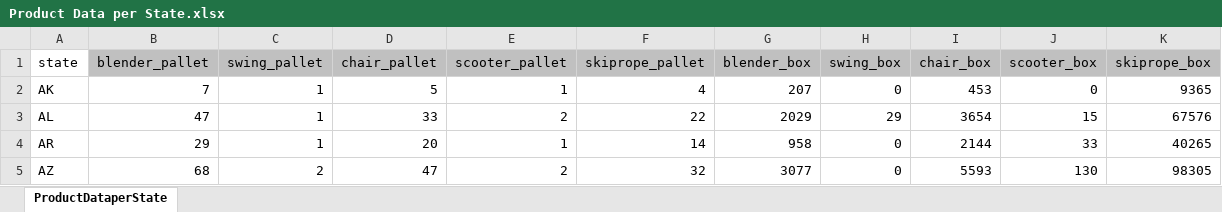
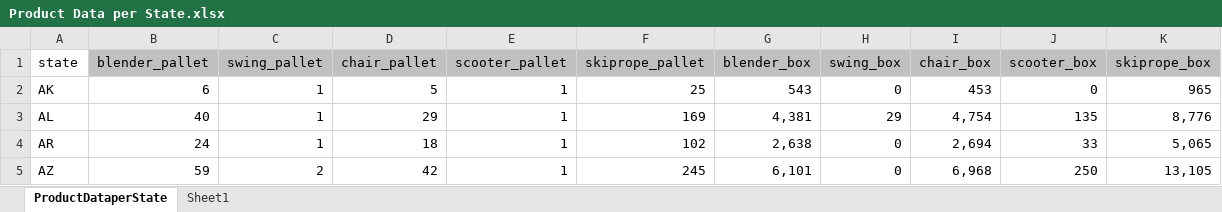
Before and after one commit to moniquechandra/OR8, an Excel workbook: Product Data per State.xlsx, sheet ProductDataperState, drawn as a sheet; only a part is shown; values as stored, in another font and other column widths than the file's, no borders; the diff covers the shown part only; the diff names each change by its address in the sheet, - before the commit and + after, or states it on an @@ line.

```diff
--- a/Product Data per State.xlsx (sheet ProductDataperState)
+++ b/Product Data per State.xlsx (sheet ProductDataperState)
+sheet tab: Sheet1
-B2 (blender_pallet): 7
+B2 (blender_pallet): 6
-F2 (skiprope_pallet): 4
+F2 (skiprope_pallet): 25
-G2 (blender_box): 207
+G2 (blender_box): 543
-K2 (skiprope_box): 9365
+K2 (skiprope_box): 965
-B3 (blender_pallet): 47
+B3 (blender_pallet): 40
-D3 (chair_pallet): 33
+D3 (chair_pallet): 29
-E3 (scooter_pallet): 2
+E3 (scooter_pallet): 1
-F3 (skiprope_pallet): 22
+F3 (skiprope_pallet): 169
-G3 (blender_box): 2029
+G3 (blender_box): 4,381
-I3 (chair_box): 3654
+I3 (chair_box): 4,754
-J3 (scooter_box): 15
+J3 (scooter_box): 135
-K3 (skiprope_box): 67576
+K3 (skiprope_box): 8,776
-B4 (blender_pallet): 29
+B4 (blender_pallet): 24
-D4 (chair_pallet): 20
+D4 (chair_pallet): 18
-F4 (skiprope_pallet): 14
+F4 (skiprope_pallet): 102
-G4 (blender_box): 958
+G4 (blender_box): 2,638
-I4 (chair_box): 2144
+I4 (chair_box): 2,694
-K4 (skiprope_box): 40265
+K4 (skiprope_box): 5,065
-B5 (blender_pallet): 68
+B5 (blender_pallet): 59
-D5 (chair_pallet): 47
+D5 (chair_pallet): 42
-E5 (scooter_pallet): 2
+E5 (scooter_pallet): 1
-F5 (skiprope_pallet): 32
+F5 (skiprope_pallet): 245
-G5 (blender_box): 3077
+G5 (blender_box): 6,101
-I5 (chair_box): 5593
+I5 (chair_box): 6,968
-J5 (scooter_box): 130
+J5 (scooter_box): 250
-K5 (skiprope_box): 98305
+K5 (skiprope_box): 13,105
```
Also changed, not shown: 4 added rows and 334 edited cells elsewhere in this sheet, Demand Forecast.xlsx, Product Master Data.xlsx, 7 other files.
